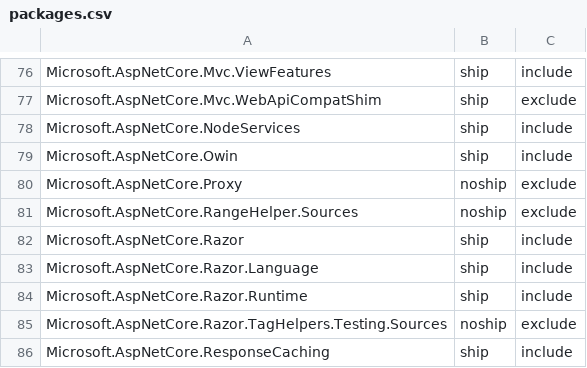
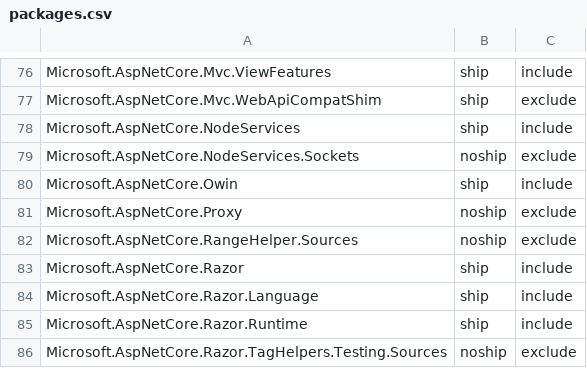
Before and after one commit to aspnet/Coherence, a CSV file: packages/packages.csv, drawn as a sheet; only a part is shown, gaps mark what is left out; the shorter side is filled out with more unchanged rows.

Commit message:
Add Microsoft.AspNetCore.NodeServices.Sockets to packages.csv as noship

```diff
--- a/packages/packages.csv
+++ b/packages/packages.csv
@@ -78,2 +78,3 @@ Microsoft.AspNetCore.Mvc.WebApiCompatShim,ship,exclude
 Microsoft.AspNetCore.NodeServices,ship,include
+Microsoft.AspNetCore.NodeServices.Sockets,noship,exclude
 Microsoft.AspNetCore.Owin,ship,include
```
